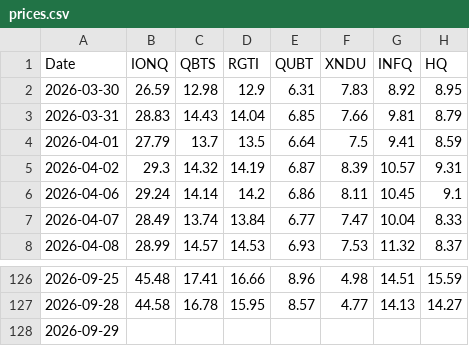
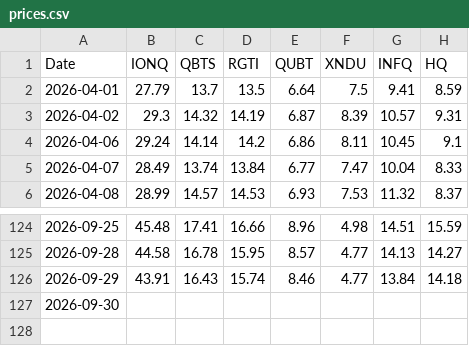
Before and after one commit to mrpink970/sector-research-system, a CSV file: data/quantum/prices.csv, drawn as a sheet; only a part is shown, gaps mark what is left out.

```diff
--- a/data/quantum/prices.csv
+++ b/data/quantum/prices.csv
@@ -1,4 +1,2 @@
 Date,IONQ,QBTS,RGTI,QUBT,XNDU,INFQ,HQ
-2026-03-30,26.59,12.98,12.9,6.31,7.83,8.92,8.95
-2026-03-31,28.83,14.43,14.04,6.85,7.66,9.81,8.79
 2026-04-01,27.79,13.7,13.5,6.64,7.5,9.41,8.59
@@ -127,2 +125,3 @@ Date,IONQ,QBTS,RGTI,QUBT,XNDU,INFQ,HQ
 2026-09-28,44.58,16.78,15.95,8.57,4.77,14.13,14.27
-2026-09-29,,,,,,,
+2026-09-29,43.91,16.43,15.74,8.46,4.77,13.84,14.18
+2026-09-30,,,,,,,
```
Also changed, not shown: data/quantum/historical_quotes.csv, data/quantum/scores.csv, 1 other file.
